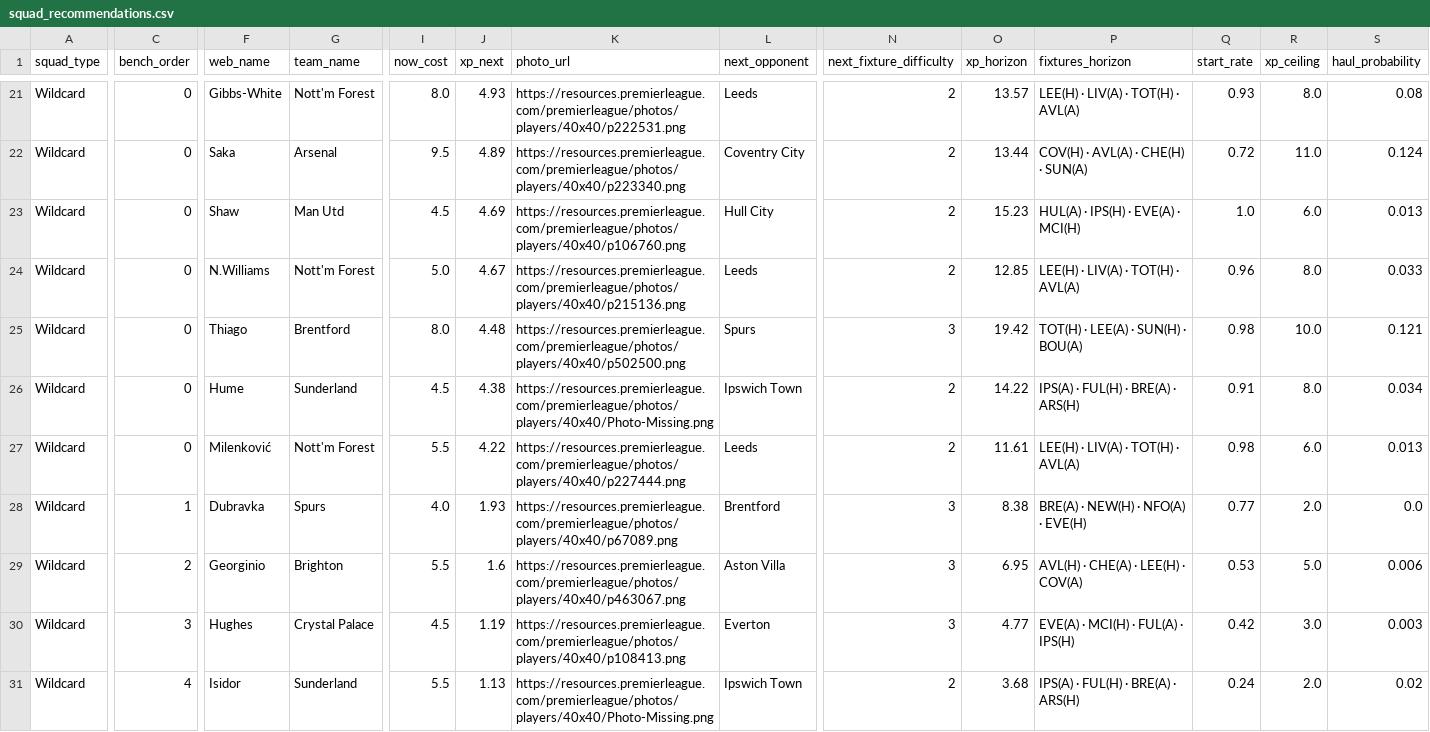
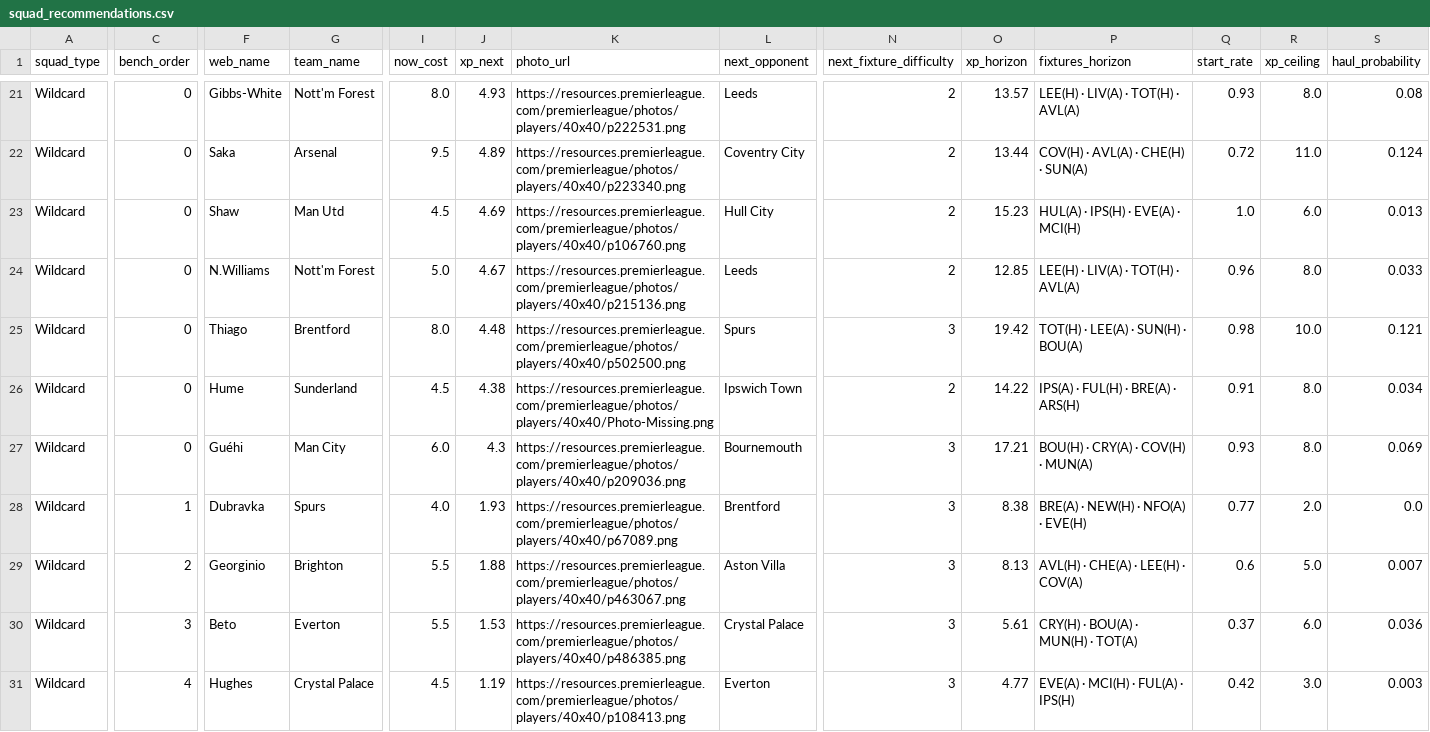
Before and after one commit to vinilop1114/gameweek-lab, a CSV file: data/processed/squad_recommendations.csv, drawn as a sheet; only a part is shown, gaps mark what is left out; removed rows and columns are numbered as before the commit, all else as after; rows hold the shown columns only; the diff names each change by its address in the sheet, - before the commit and + after, or states it on an @@ line.

```diff
--- a/data/processed/squad_recommendations.csv
+++ b/data/processed/squad_recommendations.csv
-F27 (web_name): Milenković
+F27 (web_name): Guéhi
-G27 (team_name): Nott'm Forest
+G27 (team_name): Man City
-I27 (now_cost): 5.5
+I27 (now_cost): 6.0
-J27 (xp_next): 4.22
+J27 (xp_next): 4.3
-K27 (photo_url): https://resources.premierleague.com/premierleague/photos/players/40x40/p227444.png
+K27 (photo_url): https://resources.premierleague.com/premierleague/photos/players/40x40/p209036.png
-L27 (next_opponent): Leeds
+L27 (next_opponent): Bournemouth
-N27 (next_fixture_difficulty): 2
+N27 (next_fixture_difficulty): 3
-O27 (xp_horizon): 11.61
+O27 (xp_horizon): 17.21
-P27 (fixtures_horizon): LEE(H) · LIV(A) · TOT(H) · AVL(A)
+P27 (fixtures_horizon): BOU(H) · CRY(A) · COV(H) · MUN(A)
-Q27 (start_rate): 0.98
+Q27 (start_rate): 0.93
-R27 (xp_ceiling): 6.0
+R27 (xp_ceiling): 8.0
-S27 (haul_probability): 0.013
+S27 (haul_probability): 0.069
-J29 (xp_next): 1.6
+J29 (xp_next): 1.88
-O29 (xp_horizon): 6.95
+O29 (xp_horizon): 8.13
-Q29 (start_rate): 0.53
+Q29 (start_rate): 0.6
-S29 (haul_probability): 0.006
+S29 (haul_probability): 0.007
+row 30: Wildcard | 3 | Beto | Everton | 5.5 | 1.53 | https://resources.premierleague.com/premierleague/photos/players/40x40/p486385.png | Crystal Palace | 3 | 5.61 | CRY(H) · BOU(A) · MUN(H) · TOT(A) | 0.37 | 6.0 | 0.036
-C31 (bench_order): 3
+C31 (bench_order): 4
-row 31: Wildcard | 4 | Isidor | Sunderland | 5.5 | 1.13 | https://resources.premierleague.com/premierleague/photos/players/40x40/Photo-Missing.png | Ipswich Town | 2 | 3.68 | IPS(A) · FUL(H) · BRE(A) · ARS(H) | 0.24 | 2.0 | 0.02
```
Also changed, not shown: data/processed/players.csv, data/processed/players_scored.csv, 1 other file.
